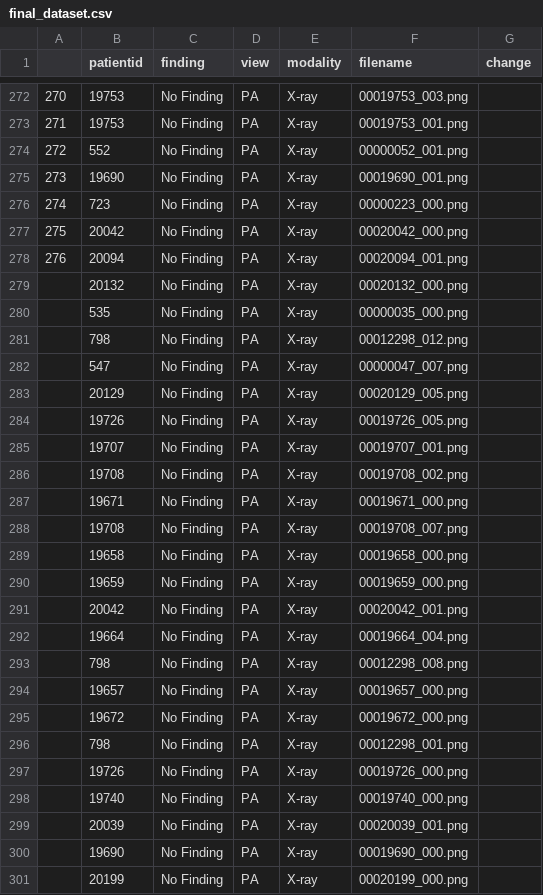
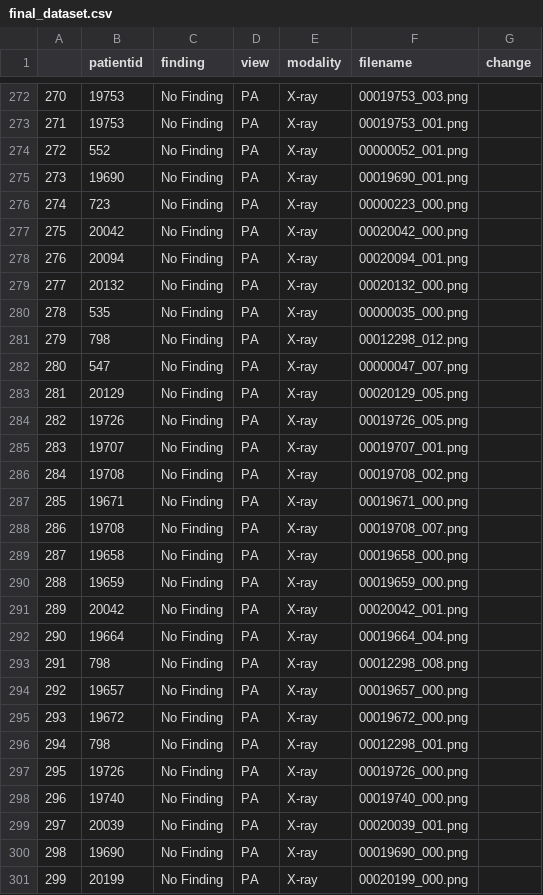
Before and after one commit to artisan7/thesis_stuff, a CSV file: final_dataset.csv, drawn as a sheet; only a part is shown, gaps mark what is left out.

Commit message:
Adding index

```diff
--- a/final_dataset.csv
+++ b/final_dataset.csv
@@ -278,24 +278,24 @@
 276,20094,No Finding,PA,X-ray,00020094_001.png,
-,20132,No Finding,PA,X-ray,00020132_000.png,
-,535,No Finding,PA,X-ray,00000035_000.png,
-,798,No Finding,PA,X-ray,00012298_012.png,
-,547,No Finding,PA,X-ray,00000047_007.png,
-,20129,No Finding,PA,X-ray,00020129_005.png,
-,19726,No Finding,PA,X-ray,00019726_005.png,
-,19707,No Finding,PA,X-ray,00019707_001.png,
-,19708,No Finding,PA,X-ray,00019708_002.png,
-,19671,No Finding,PA,X-ray,00019671_000.png,
-,19708,No Finding,PA,X-ray,00019708_007.png,
-,19658,No Finding,PA,X-ray,00019658_000.png,
-,19659,No Finding,PA,X-ray,00019659_000.png,
-,20042,No Finding,PA,X-ray,00020042_001.png,
-,19664,No Finding,PA,X-ray,00019664_004.png,
-,798,No Finding,PA,X-ray,00012298_008.png,
-,19657,No Finding,PA,X-ray,00019657_000.png,
-,19672,No Finding,PA,X-ray,00019672_000.png,
-,798,No Finding,PA,X-ray,00012298_001.png,
-,19726,No Finding,PA,X-ray,00019726_000.png,
-,19740,No Finding,PA,X-ray,00019740_000.png,
-,20039,No Finding,PA,X-ray,00020039_001.png,
-,19690,No Finding,PA,X-ray,00019690_000.png,
-,20199,No Finding,PA,X-ray,00020199_000.png,
+277,20132,No Finding,PA,X-ray,00020132_000.png,
+278,535,No Finding,PA,X-ray,00000035_000.png,
+279,798,No Finding,PA,X-ray,00012298_012.png,
+280,547,No Finding,PA,X-ray,00000047_007.png,
+281,20129,No Finding,PA,X-ray,00020129_005.png,
+282,19726,No Finding,PA,X-ray,00019726_005.png,
+283,19707,No Finding,PA,X-ray,00019707_001.png,
+284,19708,No Finding,PA,X-ray,00019708_002.png,
+285,19671,No Finding,PA,X-ray,00019671_000.png,
+286,19708,No Finding,PA,X-ray,00019708_007.png,
+287,19658,No Finding,PA,X-ray,00019658_000.png,
+288,19659,No Finding,PA,X-ray,00019659_000.png,
+289,20042,No Finding,PA,X-ray,00020042_001.png,
+290,19664,No Finding,PA,X-ray,00019664_004.png,
+291,798,No Finding,PA,X-ray,00012298_008.png,
+292,19657,No Finding,PA,X-ray,00019657_000.png,
+293,19672,No Finding,PA,X-ray,00019672_000.png,
+294,798,No Finding,PA,X-ray,00012298_001.png,
+295,19726,No Finding,PA,X-ray,00019726_000.png,
+296,19740,No Finding,PA,X-ray,00019740_000.png,
+297,20039,No Finding,PA,X-ray,00020039_001.png,
+298,19690,No Finding,PA,X-ray,00019690_000.png,
+299,20199,No Finding,PA,X-ray,00020199_000.png,
```
